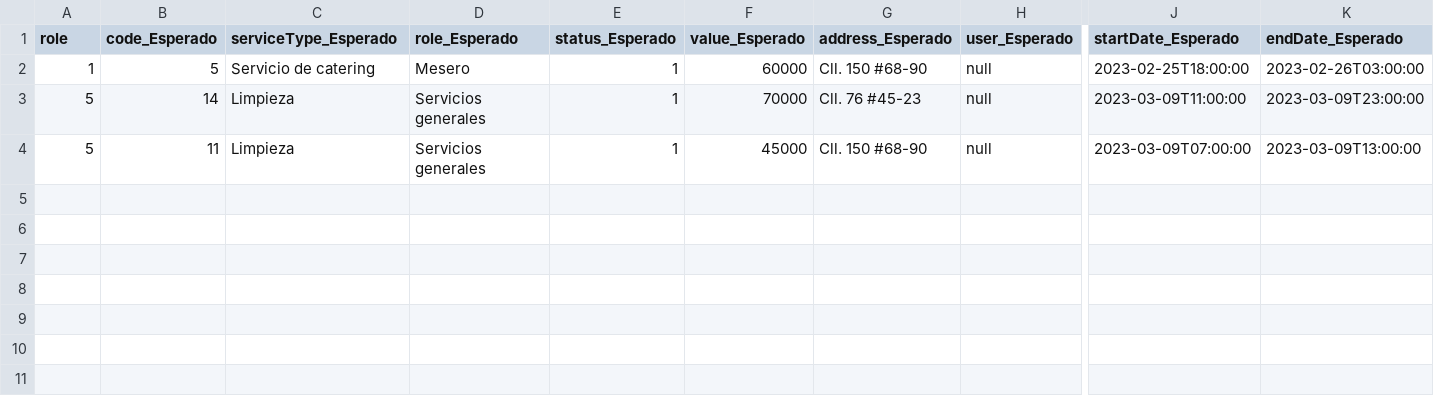
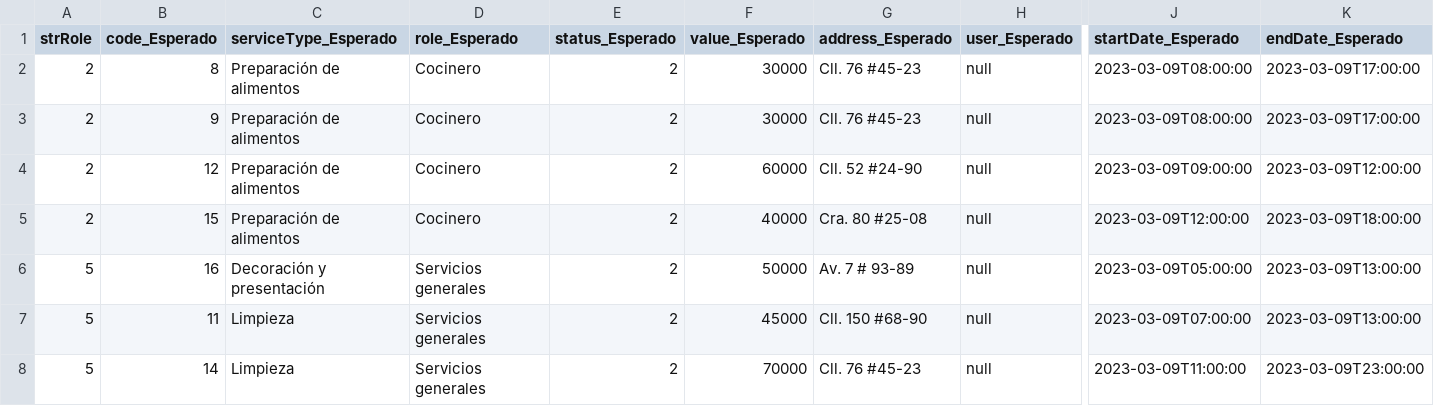
Before and after one commit to nali894/Innbox-Postman, a CSV file: CasoPrueba_GetServicesByRole_CSV.csv, drawn as a sheet; only a part is shown, gaps mark what is left out; removed rows and columns are numbered as before the commit, all else as after; rows hold the shown columns only; the diff names each change by its address in the sheet, - before the commit and + after, or states it on an @@ line.

```diff
--- a/CasoPrueba_GetServicesByRole_CSV.csv
+++ b/CasoPrueba_GetServicesByRole_CSV.csv
-A1: role
+A1: strRole
-row 2: 1 | 5 | Servicio de catering | Mesero | 1 | 60000 | Cll. 150 #68-90 | null | 2023-02-25T18:00:00 | 2023-02-26T03:00:00
+row 2: 2 | 8 | Preparación de alimentos | Cocinero | 2 | 30000 | Cll. 76 #45-23 | null | 2023-03-09T08:00:00 | 2023-03-09T17:00:00
+row 3: 2 | 9 | Preparación de alimentos | Cocinero | 2 | 30000 | Cll. 76 #45-23 | null | 2023-03-09T08:00:00 | 2023-03-09T17:00:00
+row 4: 2 | 12 | Preparación de alimentos | Cocinero | 2 | 60000 | Cll. 52 #24-90 | null | 2023-03-09T09:00:00 | 2023-03-09T12:00:00
+row 5: 2 | 15 | Preparación de alimentos | Cocinero | 2 | 40000 | Cra. 80 #25-08 | null | 2023-03-09T12:00:00 | 2023-03-09T18:00:00
-B6 (code_Esperado): 14
+B6 (code_Esperado): 16
-C6 (serviceType_Esperado): Limpieza
+C6 (serviceType_Esperado): Decoración y presentación
-E6:E7 (status_Esperado): 1
+E6:E7 (status_Esperado): 2
-F6 (value_Esperado): 70000
+F6 (value_Esperado): 50000
-G6 (address_Esperado): Cll. 76 #45-23
+G6 (address_Esperado): Av. 7 # 93-89
-J6 (startDate_Esperado): 2023-03-09T11:00:00
+J6 (startDate_Esperado): 2023-03-09T05:00:00
-K6 (endDate_Esperado): 2023-03-09T23:00:00
+K6 (endDate_Esperado): 2023-03-09T13:00:00
+row 8: 5 | 14 | Limpieza | Servicios generales | 2 | 70000 | Cll. 76 #45-23 | null | 2023-03-09T11:00:00 | 2023-03-09T23:00:00
```
Also changed, not shown: 1 other file.
